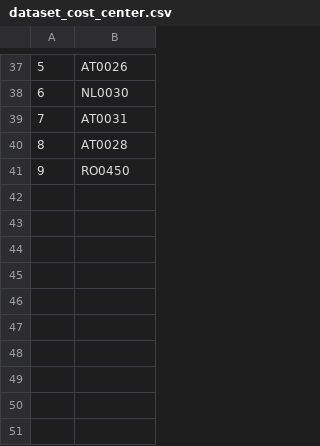
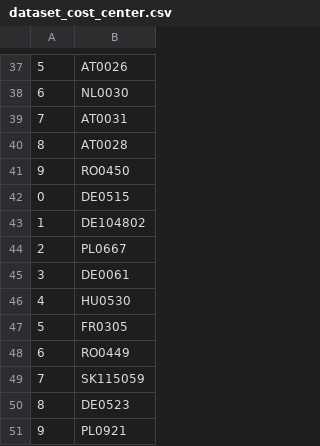
Before and after one commit to valdal14/olympy, a CSV file: dataset_cost_center.csv, drawn as a sheet; only a part is shown, gaps mark what is left out; the diff names each change by its address in the sheet, - before the commit and + after, or states it on an @@ line.

Commit message:
Automated CSV data append at 13:30:07

```diff
--- a/dataset_cost_center.csv
+++ b/dataset_cost_center.csv
+row 42: 0 | DE0515
+row 43: 1 | DE104802
+row 44: 2 | PL0667
+row 45: 3 | DE0061
+row 46: 4 | HU0530
+row 47: 5 | FR0305
+row 48: 6 | RO0449
+row 49: 7 | SK115059
+row 50: 8 | DE0523
+row 51: 9 | PL0921
```
